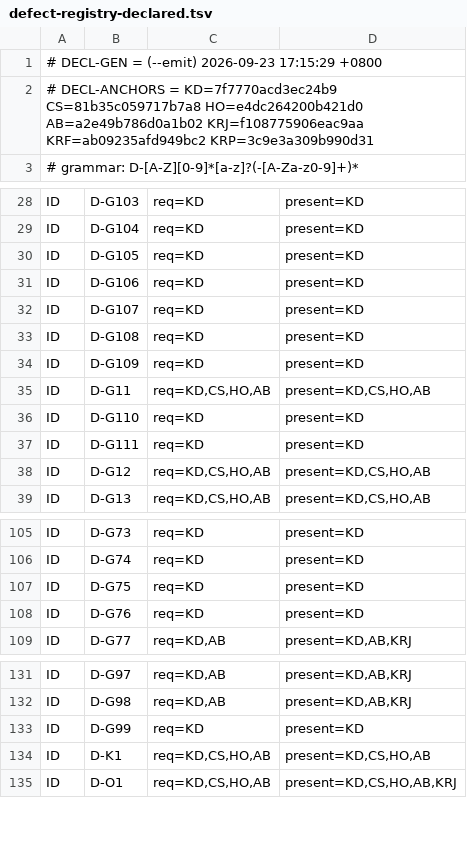
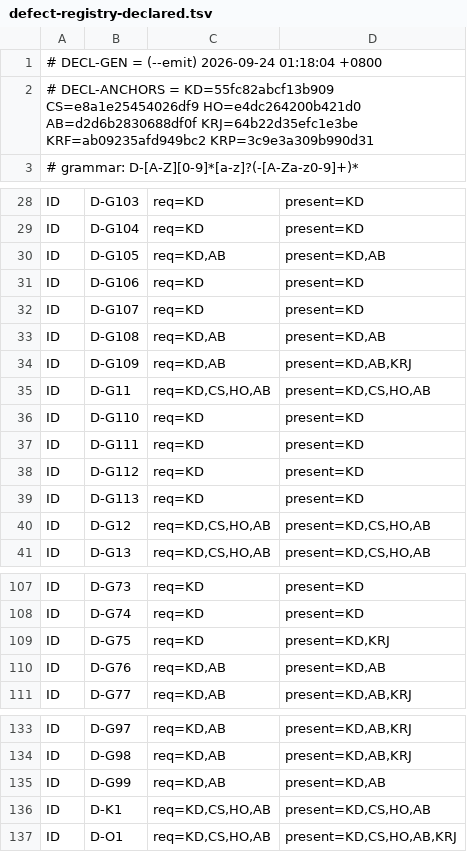
Before and after one commit to isharrrry/WPFOnLinux, a TSV file: build/MilBridge/tools/defect-registry-declared.tsv, drawn as a sheet; only a part is shown, gaps mark what is left out.

Commit message:
docs(reg): $R 落册批 —— #56/#57 收官登记（D-G112 欠采样伪影 / D-G113 假旋钮 / D-G42·D-G99·D-G103·D-G97 追加位点）+ 声明表重发（declared=149）

```diff
--- a/build/MilBridge/tools/defect-registry-declared.tsv
+++ b/build/MilBridge/tools/defect-registry-declared.tsv
@@ -1,3 +1,3 @@
-# DECL-GEN = (--emit) 2026-09-23 17:15:29 +0800
-# DECL-ANCHORS = KD=7f7770acd3ec24b9 CS=81b35c059717b7a8 HO=e4dc264200b421d0 AB=a2e49b786d0a1b02 KRJ=f108775906eac9aa KRF=ab09235afd949bc2 KRP=3c9e3a309b990d31
+# DECL-GEN = (--emit) 2026-09-24 01:18:04 +0800
+# DECL-ANCHORS = KD=55fc82abcf13b909 CS=e8a1e25454026df9 HO=e4dc264200b421d0 AB=d2d6b2830688df0f KRJ=64b22d35efc1e3be KRF=ab09235afd949bc2 KRP=3c9e3a309b990d31
 # grammar: D-[A-Z][0-9]*[a-z]?(-[A-Za-z0-9]+)*
@@ -29,7 +29,7 @@ ID	D-G103	req=KD	present=KD
 ID	D-G104	req=KD	present=KD
-ID	D-G105	req=KD	present=KD
+ID	D-G105	req=KD,AB	present=KD,AB
 ID	D-G106	req=KD	present=KD
 ID	D-G107	req=KD	present=KD
-ID	D-G108	req=KD	present=KD
-ID	D-G109	req=KD	present=KD
+ID	D-G108	req=KD,AB	present=KD,AB
+ID	D-G109	req=KD,AB	present=KD,AB,KRJ
 ID	D-G11	req=KD,CS,HO,AB	present=KD,CS,HO,AB
@@ -37,2 +37,4 @@ ID	D-G110	req=KD	present=KD
 ID	D-G111	req=KD	present=KD
+ID	D-G112	req=KD	present=KD
+ID	D-G113	req=KD	present=KD
 ID	D-G12	req=KD,CS,HO,AB	present=KD,CS,HO,AB
@@ -106,4 +108,4 @@ ID	D-G73	req=KD	present=KD
 ID	D-G74	req=KD	present=KD
-ID	D-G75	req=KD	present=KD
-ID	D-G76	req=KD	present=KD
+ID	D-G75	req=KD	present=KD,KRJ
+ID	D-G76	req=KD,AB	present=KD,AB
 ID	D-G77	req=KD,AB	present=KD,AB,KRJ
@@ -132,3 +134,3 @@ ID	D-G97	req=KD,AB	present=KD,AB,KRJ
 ID	D-G98	req=KD,AB	present=KD,AB,KRJ
-ID	D-G99	req=KD	present=KD
+ID	D-G99	req=KD,AB	present=KD,AB
 ID	D-K1	req=KD,CS,HO,AB	present=KD,CS,HO,AB
```
Also changed, not shown: 2 other files.
